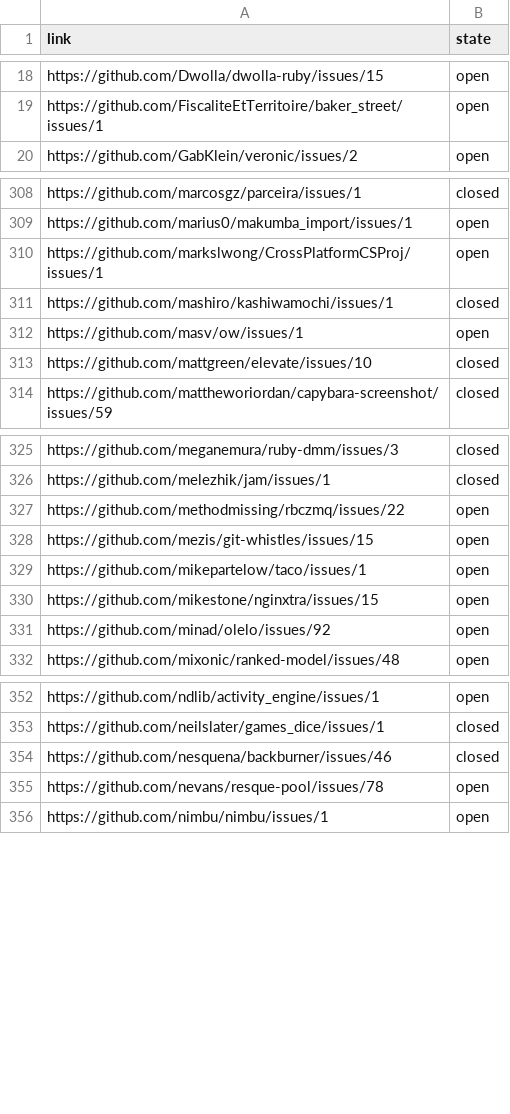
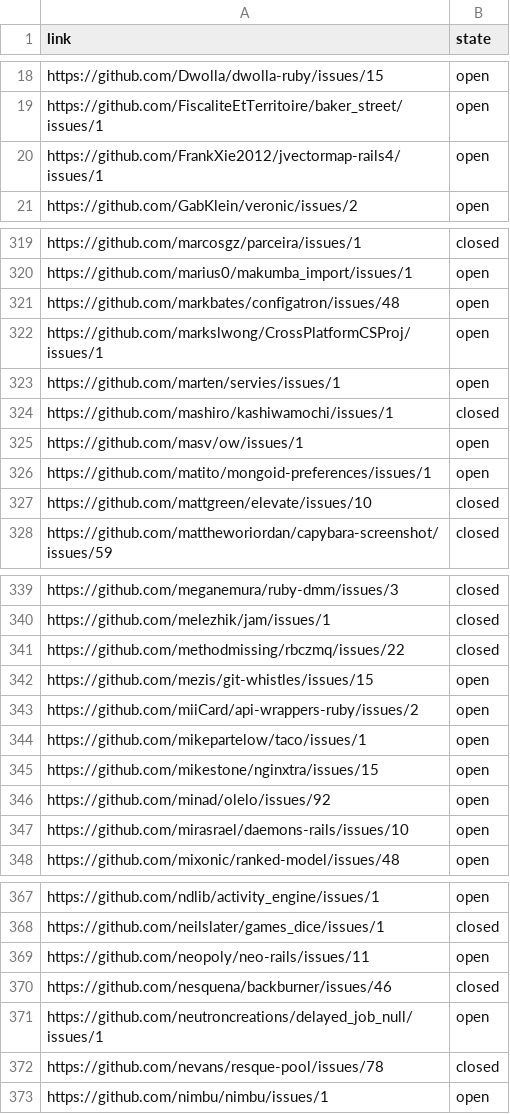
Before and after one commit to bf4/gemproject, a CSV file: license_results.csv, drawn as a sheet; only a part is shown, gaps mark what is left out; the diff covers the shown part only.

Commit message:
Update license results

```diff
--- a/license_results.csv
+++ b/license_results.csv
@@ -19,2 +19,3 @@ https://github.com/Dwolla/dwolla-ruby/issues/15,open
 https://github.com/FiscaliteEtTerritoire/baker_street/issues/1,open
+https://github.com/FrankXie2012/jvectormap-rails4/issues/1,open
 https://github.com/GabKlein/veronic/issues/2,open
@@ -309,5 +320,8 @@ https://github.com/marcosgz/parceira/issues/1,closed
 https://github.com/marius0/makumba_import/issues/1,open
+https://github.com/markbates/configatron/issues/48,open
 https://github.com/markslwong/CrossPlatformCSProj/issues/1,open
+https://github.com/marten/servies/issues/1,open
 https://github.com/mashiro/kashiwamochi/issues/1,closed
 https://github.com/masv/ow/issues/1,open
+https://github.com/matito/mongoid-preferences/issues/1,open
 https://github.com/mattgreen/elevate/issues/10,closed
@@ -326,4 +340,5 @@ https://github.com/meganemura/ruby-dmm/issues/3,closed
 https://github.com/melezhik/jam/issues/1,closed
-https://github.com/methodmissing/rbczmq/issues/22,open
+https://github.com/methodmissing/rbczmq/issues/22,closed
 https://github.com/mezis/git-whistles/issues/15,open
+https://github.com/miiCard/api-wrappers-ruby/issues/2,open
 https://github.com/mikepartelow/taco/issues/1,open
@@ -331,2 +346,3 @@ https://github.com/mikestone/nginxtra/issues/15,open
 https://github.com/minad/olelo/issues/92,open
+https://github.com/mirasrael/daemons-rails/issues/10,open
 https://github.com/mixonic/ranked-model/issues/48,open
@@ -353,4 +368,6 @@ https://github.com/ndlib/activity_engine/issues/1,open
 https://github.com/neilslater/games_dice/issues/1,closed
+https://github.com/neopoly/neo-rails/issues/11,open
 https://github.com/nesquena/backburner/issues/46,closed
-https://github.com/nevans/resque-pool/issues/78,open
+https://github.com/neutroncreations/delayed_job_null/issues/1,open
+https://github.com/nevans/resque-pool/issues/78,closed
 https://github.com/nimbu/nimbu/issues/1,open
```
Also changed, not shown: 17 added rows, 1 removed row and 13 edited cells elsewhere in this file, 1 other file.
